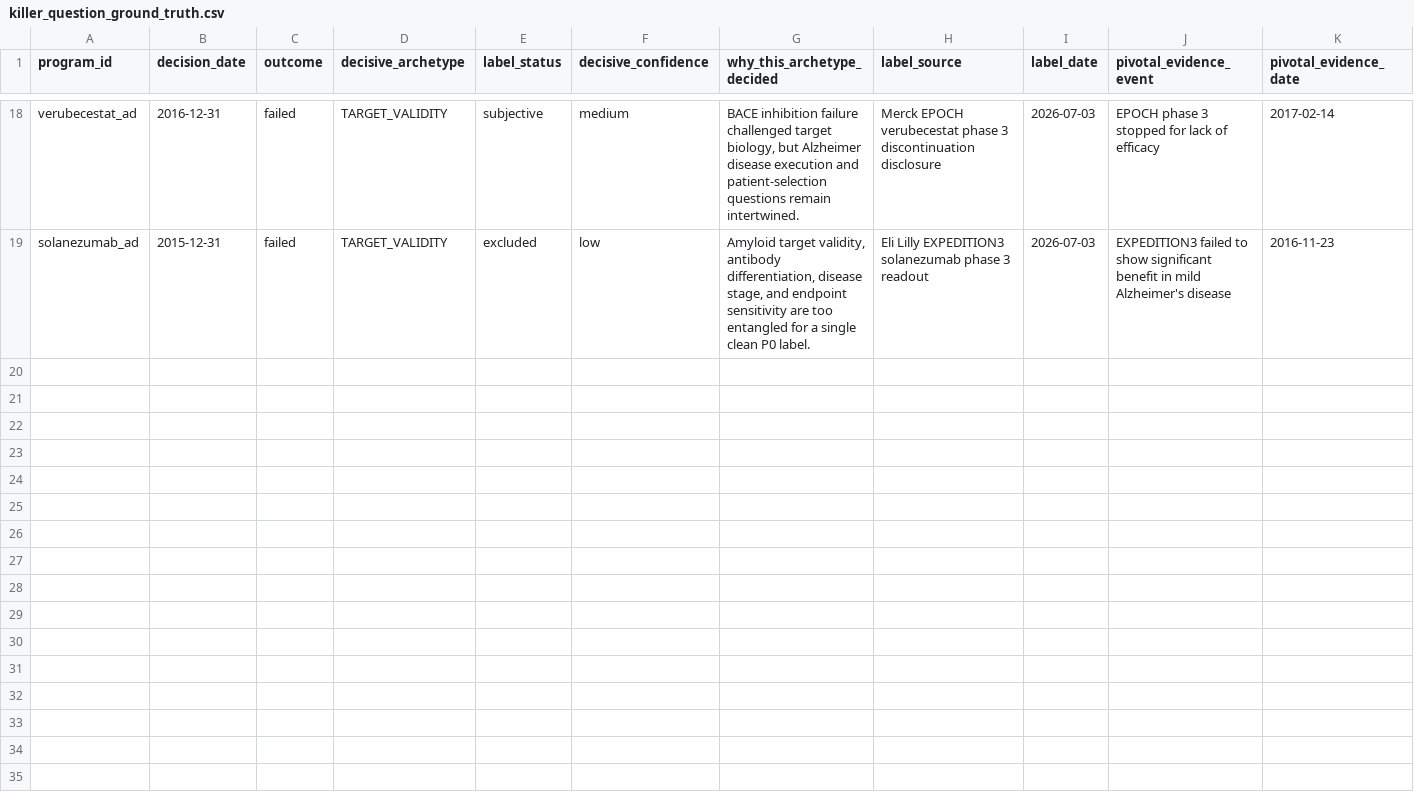
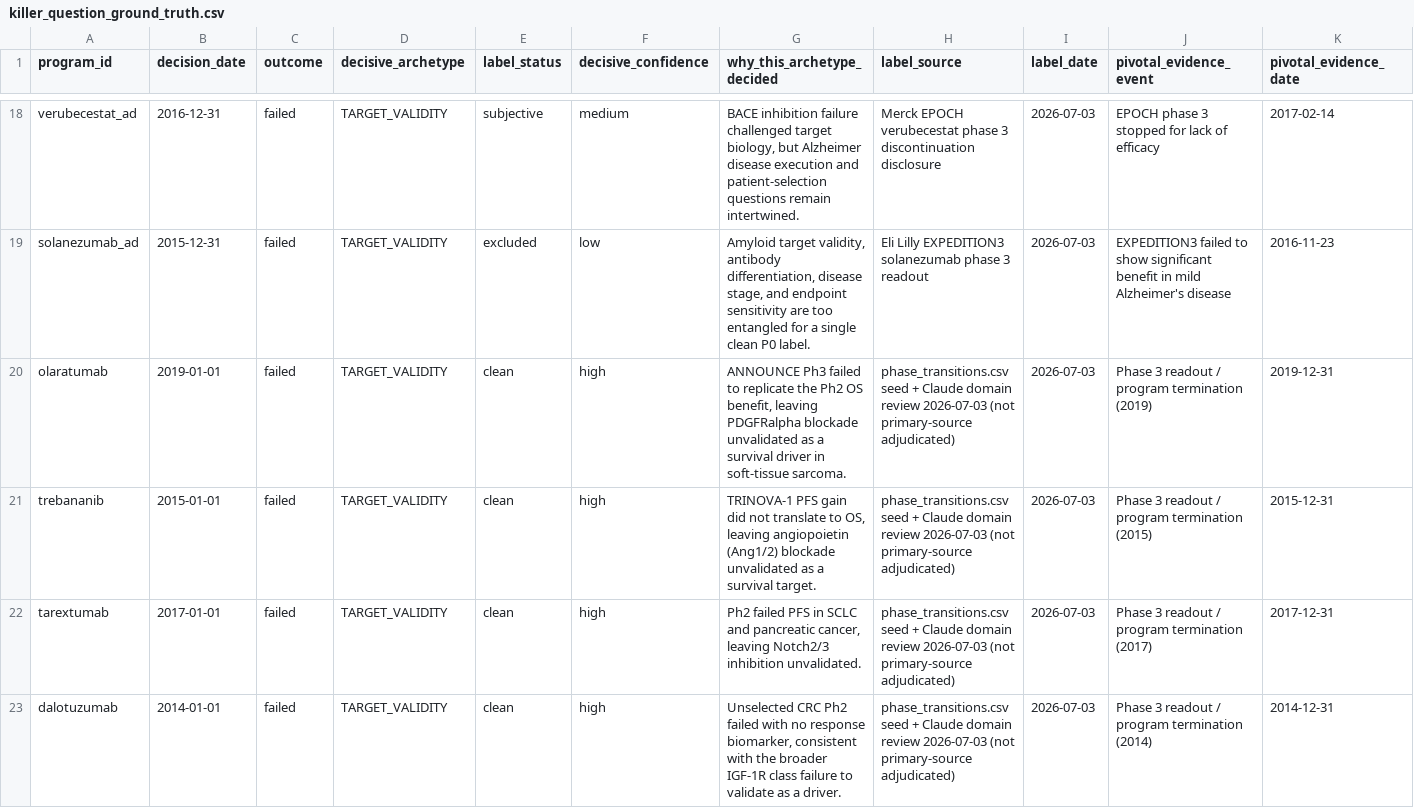
Before and after one commit to djbm10/Biotech-Asset-Valuation-Engine, a CSV file: research/data/killer_question_ground_truth.csv, drawn as a sheet; only a part is shown, gaps mark what is left out; rows hold the shown columns only; the diff covers the shown part only; the diff names each change by its address in the sheet, - before the commit and + after, or states it on an @@ line.

Commit message:
feat(analysis): promote 15 killer-question labels to N=30 + tolerability finding (Idea 20 Step 2)
Reviewed 15 seed rows against trial history and promoted to clean (12
TARGET_VALIDITY, 2 TOLERABILITY, 1 DIFFERENTIATION); rejected 10 (molecule
duplicates + heuristic misfires e.g. BMS-936559 anti-PD-L1). All promotions
stamped label_source "seed + Claude domain review (not primary-source adjudicated)".

Backtest N=30 (VOI): M1 66.7%, M3 83.3%; openness-only M3 30.0% (VOI gap +53.3,
up from +13.3 at N=15). Per-archetype: TARGET 18/18, DIFFERENTIATION 2/4,
TOLERABILITY 0/8 — the M1 rise is corpus composition, not model skill.

Key finding: TOLERABILITY_CEILING is a structural M1 blind spot (enters openness
0.5, VOI capped there, never wins top-1) — not fixable by more data. Documented
as accept-display-only vs re-weight-core-engine decision.

- rewrite regression anchors onto fixed fixtures (corpus-independent) so growing
  the ground-truth CSV no longer breaks them; add tolerability-ceiling anchor
- relax ground-truth test to allow non-dominant clean rows (wanted for M3)
- Tool Updates: N=30 entry + correct the earlier "per-program economics is the
  unlock" claim (measured inert)

Tests: 42 focused pass; full suite 14201 passed / 1 skipped. ruff clean.

```diff
--- a/research/data/killer_question_ground_truth.csv
+++ b/research/data/killer_question_ground_truth.csv
+row 20: olaratumab | 2019-01-01 | failed | TARGET_VALIDITY | clean | high | ANNOUNCE Ph3 failed to replicate the Ph2 OS benefit, leaving PDGFRalpha blockade unvalidated as a survival driver in soft-tissue sarcoma. | phase_transitions.csv seed + Claude domain review 2026-07-03 (not primary-source adjudicated) | 2026-07-03 | Phase 3 readout / program termination (2019) | 2019-12-31
+row 21: trebananib | 2015-01-01 | failed | TARGET_VALIDITY | clean | high | TRINOVA-1 PFS gain did not translate to OS, leaving angiopoietin (Ang1/2) blockade unvalidated as a survival target. | phase_transitions.csv seed + Claude domain review 2026-07-03 (not primary-source adjudicated) | 2026-07-03 | Phase 3 readout / program termination (2015) | 2015-12-31
+row 22: tarextumab | 2017-01-01 | failed | TARGET_VALIDITY | clean | high | Ph2 failed PFS in SCLC and pancreatic cancer, leaving Notch2/3 inhibition unvalidated. | phase_transitions.csv seed + Claude domain review 2026-07-03 (not primary-source adjudicated) | 2026-07-03 | Phase 3 readout / program termination (2017) | 2017-12-31
+row 23: dalotuzumab | 2014-01-01 | failed | TARGET_VALIDITY | clean | high | Unselected CRC Ph2 failed with no response biomarker, consistent with the broader IGF-1R class failure to validate as a driver. | phase_transitions.csv seed + Claude domain review 2026-07-03 (not primary-source adjudicated) | 2026-07-03 | Phase 3 readout / program termination (2014) | 2014-12-31
```
Also changed, not shown: 11 added rows elsewhere in this file, 4 other files.
